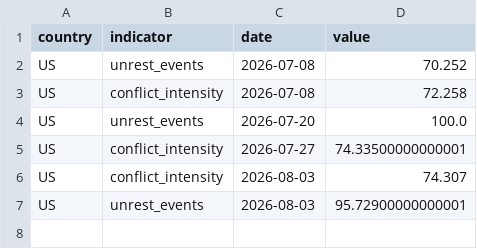
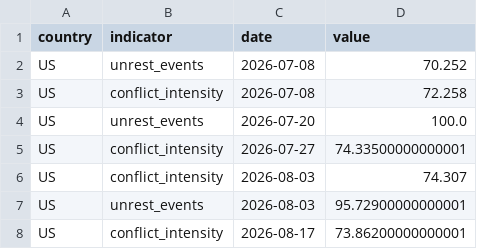
Before and after one commit to PenultimateMango/big-cycle-monitor, a CSV file: data/gdelt_history.csv, drawn as a sheet.

```diff
--- a/data/gdelt_history.csv
+++ b/data/gdelt_history.csv
@@ -7 +7,2 @@ US,conflict_intensity,2026-08-03,74.307
 US,unrest_events,2026-08-03,95.72900000000001
+US,conflict_intensity,2026-08-17,73.86200000000001
```
Also changed, not shown: data/history.csv, 4 other files.
